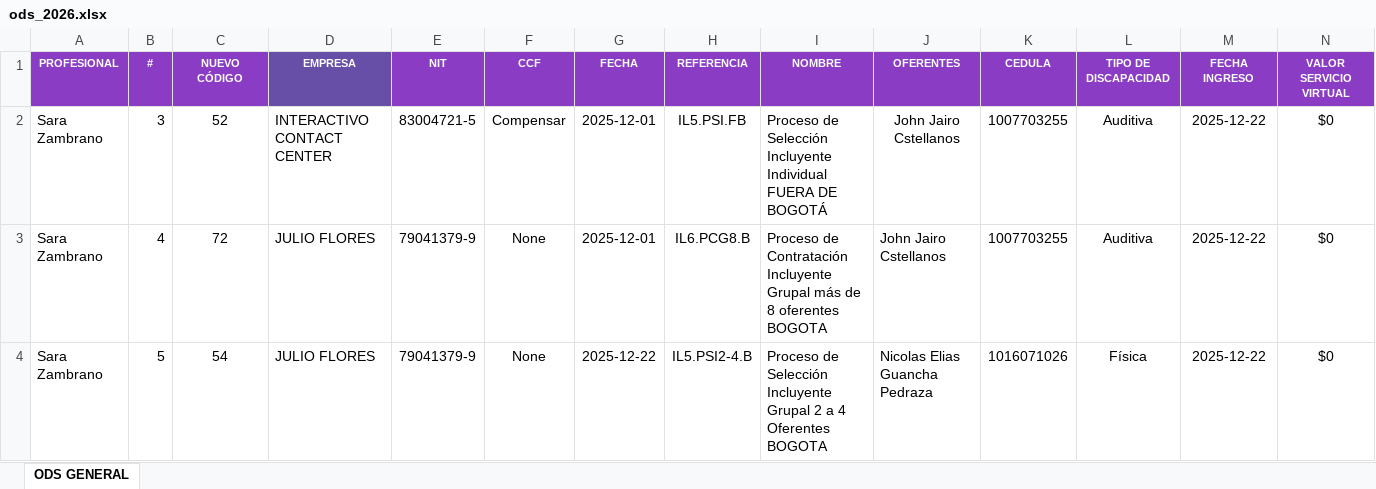
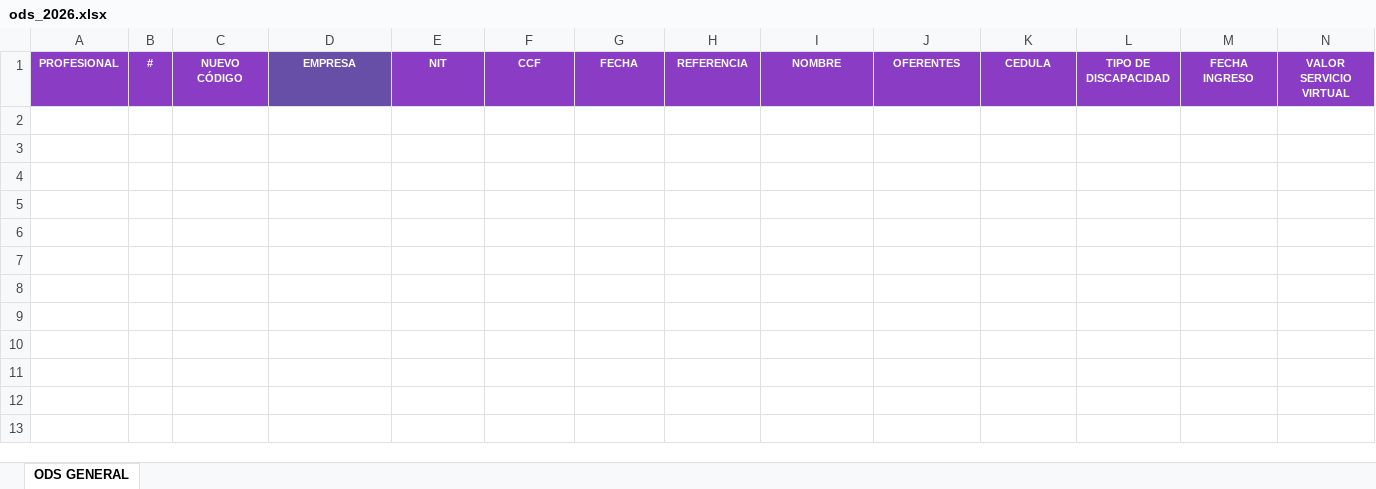
Before and after one commit to auyaban/reca_ods, an Excel workbook: Excel/ods_2026.xlsx, sheet ODS GENERAL, drawn as a sheet; only a part is shown; values as stored, in another font and other column widths than the file's, no borders; rows hold the shown columns only; the diff names each change by its address in the sheet, - before the commit and + after, or states it on an @@ line.

```diff
--- a/Excel/ods_2026.xlsx (sheet ODS GENERAL)
+++ b/Excel/ods_2026.xlsx (sheet ODS GENERAL)
-row 2: Sara Zambrano | 3 | 52 | INTERACTIVO CONTACT CENTER | 83004721-5 | Compensar | 2025-12-01 | IL5.PSI.FB | Proceso de Selección Incluyente Individual FUERA DE BOGOTÁ | John Jairo Cstellanos | 1007703255 | Auditiva | 2025-12-22 | $0
-row 3: Sara Zambrano | 4 | 72 | JULIO FLORES | 79041379-9 | None | 2025-12-01 | IL6.PCG8.B | Proceso de Contratación Incluyente Grupal más de 8 oferentes BOGOTA | John Jairo Cstellanos | 1007703255 | Auditiva | 2025-12-22 | $0
-row 4: Sara Zambrano | 5 | 54 | JULIO FLORES | 79041379-9 | None | 2025-12-22 | IL5.PSI2-4.B | Proceso de Selección Incluyente Grupal 2 a 4 Oferentes BOGOTA | Nicolas Elias Guancha Pedraza | 1016071026 | Física | 2025-12-22 | $0
```
Also changed, not shown: charts or pictures, 16 other files.
